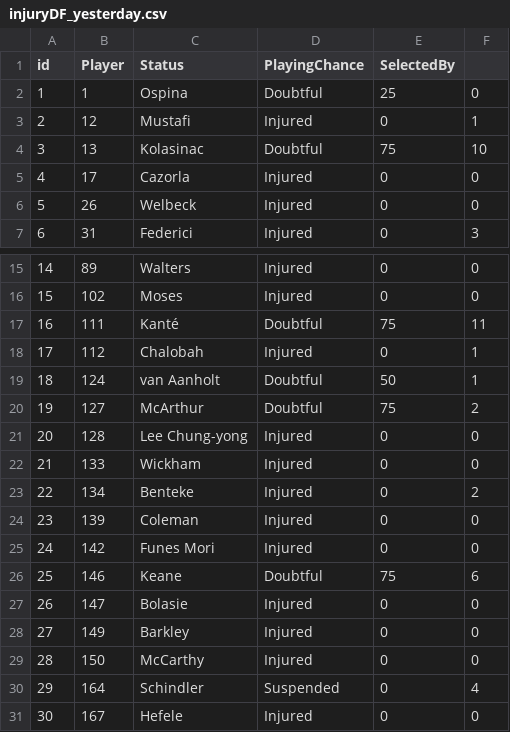
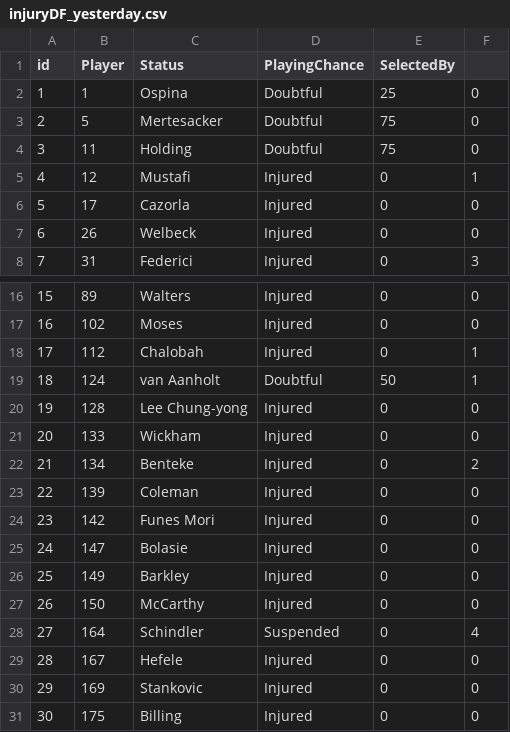
Before and after one commit to gpoudel/FPL-Analytics, a CSV file: fplBoardLive/data/injuryDF_yesterday.csv, drawn as a sheet; only a part is shown, gaps mark what is left out; the shorter side is filled out with more unchanged rows; removed rows and columns are numbered as before the commit, all else as after; the diff covers the shown part only; the diff names each change by its address in the sheet, - before the commit and + after, or states it on an @@ line.

```diff
--- a/fplBoardLive/data/injuryDF_yesterday.csv
+++ b/fplBoardLive/data/injuryDF_yesterday.csv
+row 3: 2 | 5 | Mertesacker | Doubtful | 75 | 0
+row 4: 3 | 11 | Holding | Doubtful | 75 | 0
@@ column A (id) renumbered from row 5 down @@
-row 4: 3 | 13 | Kolasinac | Doubtful | 75 | 10
-row 17: 16 | 111 | Kanté | Doubtful | 75 | 11
-row 20: 19 | 127 | McArthur | Doubtful | 75 | 2
-row 26: 25 | 146 | Keane | Doubtful | 75 | 6
```
Also changed, not shown: 7 added rows, 3 removed rows and 1 edited cell elsewhere in this file, fplBoardLive/data/DailyPriceUpdate.csv, 13 other files.
